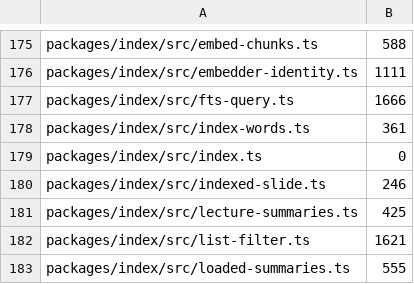
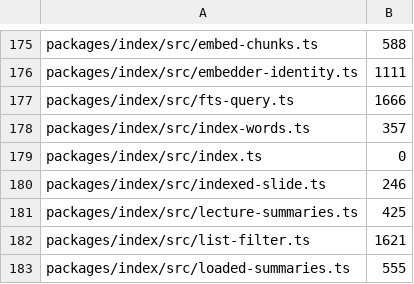
Before and after one commit to TomBennett-Lloyd/cram.ai, a TSV file: .claude/comment-density.baseline.tsv, drawn as a sheet; only a part is shown, gaps mark what is left out.

```diff
--- a/.claude/comment-density.baseline.tsv
+++ b/.claude/comment-density.baseline.tsv
@@ -177,3 +177,3 @@ packages/index/src/embedder-identity.ts	1111
 packages/index/src/fts-query.ts	1666
-packages/index/src/index-words.ts	361
+packages/index/src/index-words.ts	357
 packages/index/src/index.ts	0
```
Also changed, not shown: 7 other files.
